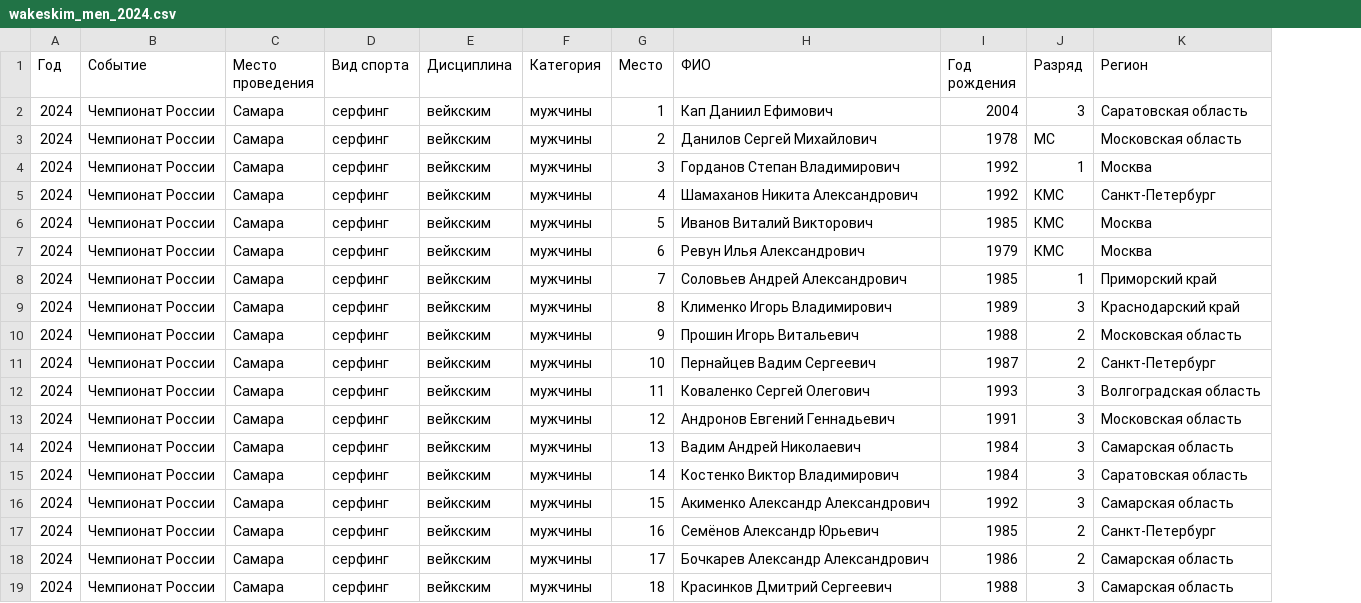
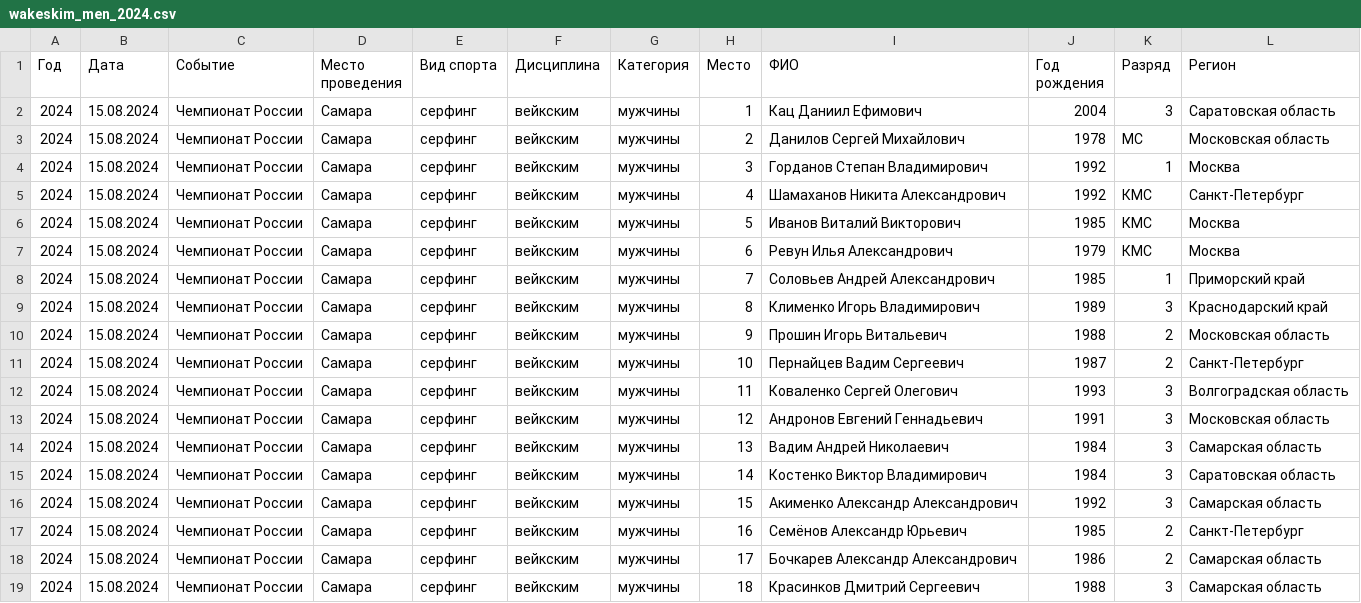
Before and after one commit to odinsy/surfrating, a CSV file: data/rfs/wakesurfing/rus/wakeskim/wakeskim_men_2024.csv, drawn as a sheet; addresses are those after the commit; the diff names each change by its address in the sheet, - before the commit and + after, or states it on an @@ line.

```diff
--- a/data/rfs/wakesurfing/rus/wakeskim/wakeskim_men_2024.csv
+++ b/data/rfs/wakesurfing/rus/wakeskim/wakeskim_men_2024.csv
+column B (Дата), rows 2-19: all 15.08.2024
-I2 (ФИО): Кап Даниил Ефимович
+I2 (ФИО): Кац Даниил Ефимович
```
Also changed, not shown: data/rfs/wakesurfing/rus/wakeskim/wakeskim_men_2022.csv, data/rfs/wakesurfing/rus/wakeskim/wakeskim_men_2024_cfo.csv, 11 other files.
